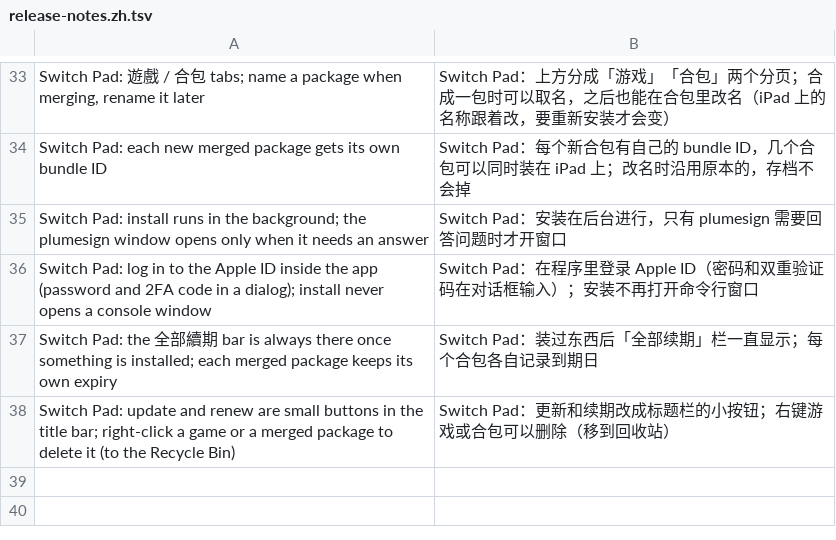
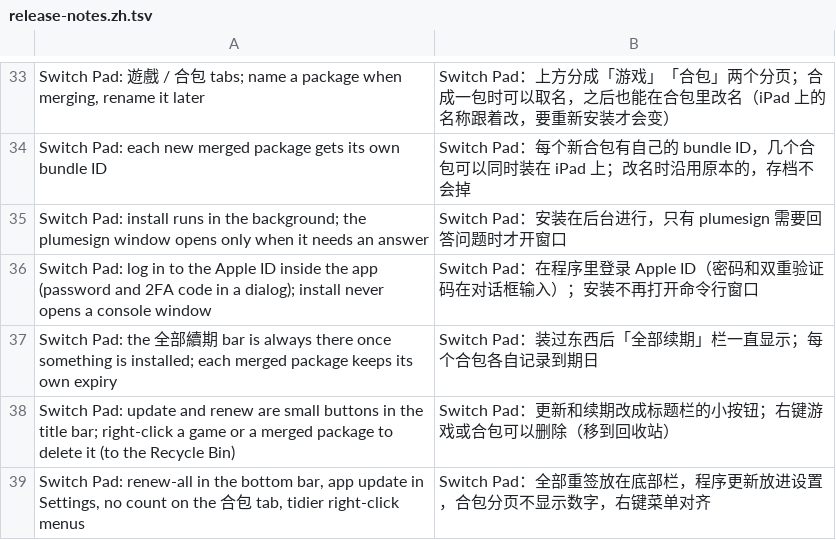
Before and after one commit to Mono0713/ns2ios-shell, a TSV file: .github/release-notes.zh.tsv, drawn as a sheet; only a part is shown, gaps mark what is left out; the diff names each change by its address in the sheet, - before the commit and + after, or states it on an @@ line.

```diff
--- a/.github/release-notes.zh.tsv
+++ b/.github/release-notes.zh.tsv
+row 39: Switch Pad: renew-all in the bottom bar, app update in Settings, no count on the 合包 tab, tidier right-click menus | Switch Pad：全部重签放在底部栏，程序更新放进设置，合包分页不显示数字，右键菜单对齐
```
Also changed, not shown: 1 other file.
